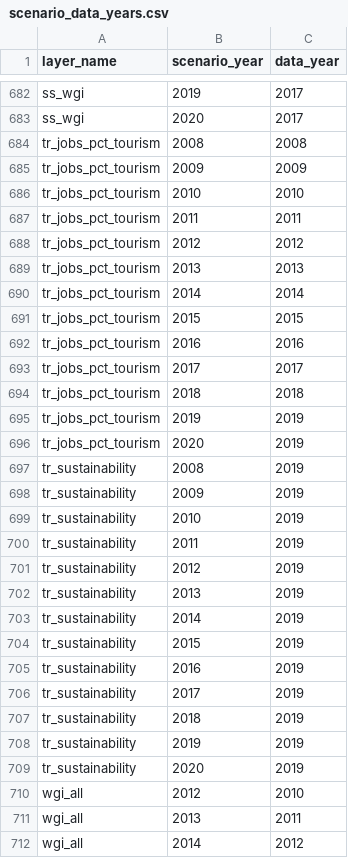
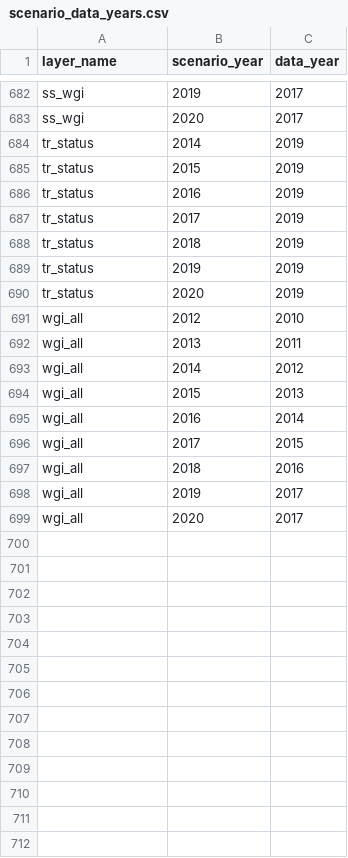
Before and after one commit to OHI-4site/tet-scores, a CSV file: region/conf/scenario_data_years.csv, drawn as a sheet; only a part is shown, gaps mark what is left out; the shorter side is filled out with more unchanged rows.

```diff
--- a/region/conf/scenario_data_years.csv
+++ b/region/conf/scenario_data_years.csv
@@ -683,28 +683,9 @@ ss_wgi,2019,2017
 ss_wgi,2020,2017
-tr_jobs_pct_tourism,2008,2008
-tr_jobs_pct_tourism,2009,2009
-tr_jobs_pct_tourism,2010,2010
-tr_jobs_pct_tourism,2011,2011
-tr_jobs_pct_tourism,2012,2012
-tr_jobs_pct_tourism,2013,2013
-tr_jobs_pct_tourism,2014,2014
-tr_jobs_pct_tourism,2015,2015
-tr_jobs_pct_tourism,2016,2016
-tr_jobs_pct_tourism,2017,2017
-tr_jobs_pct_tourism,2018,2018
-tr_jobs_pct_tourism,2019,2019
-tr_jobs_pct_tourism,2020,2019
-tr_sustainability,2008,2019
-tr_sustainability,2009,2019
-tr_sustainability,2010,2019
-tr_sustainability,2011,2019
-tr_sustainability,2012,2019
-tr_sustainability,2013,2019
-tr_sustainability,2014,2019
-tr_sustainability,2015,2019
-tr_sustainability,2016,2019
-tr_sustainability,2017,2019
-tr_sustainability,2018,2019
-tr_sustainability,2019,2019
-tr_sustainability,2020,2019
+tr_status,2014,2019
+tr_status,2015,2019
+tr_status,2016,2019
+tr_status,2017,2019
+tr_status,2018,2019
+tr_status,2019,2019
+tr_status,2020,2019
 wgi_all,2012,2010
```
Also changed, not shown: region/layers.csv.
